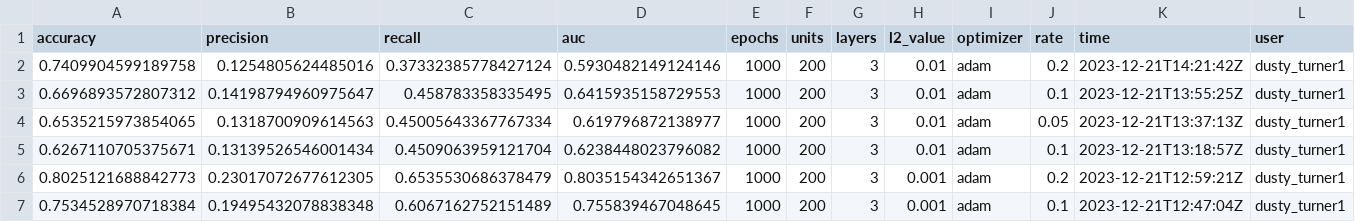
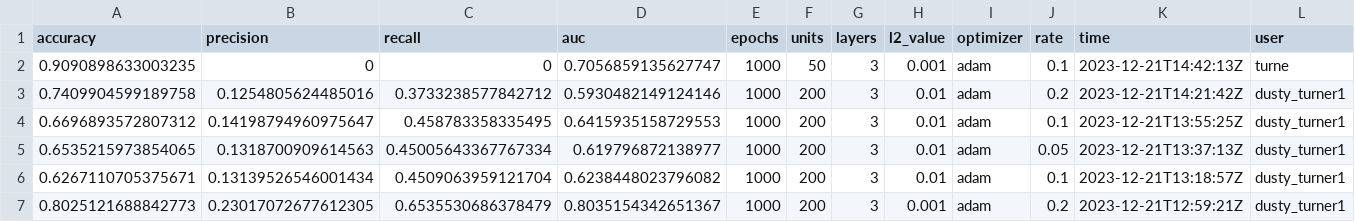
Before and after one commit to dusty-turner/nfl_big_data_bowl_2024, a CSV file: 04-models/model_tracker.csv, drawn as a sheet; only a part is shown; the shorter side is filled out with more unchanged rows; addresses are those after the commit; rows hold the shown columns only; the diff names each change by its address in the sheet, - before the commit and + after, or states it on an @@ line.

```diff
--- a/04-models/model_tracker.csv
+++ b/04-models/model_tracker.csv
+row 2: 0.9090898633003235 | 0 | 0 | 0.7056859135627747 | 1000 | 50 | 3 | 0.001 | adam | 0.1 | 2023-12-21T14:42:13Z | turne
-C3 (recall): 0.37332385778427124
+C3 (recall): 0.3733238577842712
```
Also changed, not shown: 5 other files.
